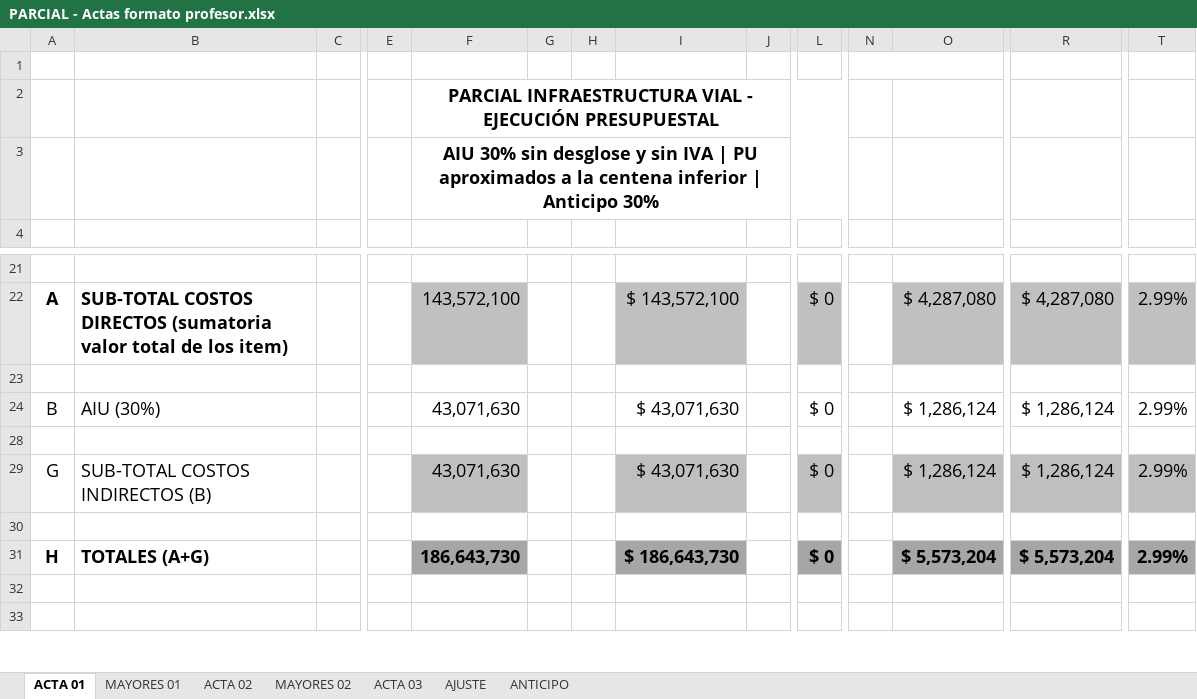
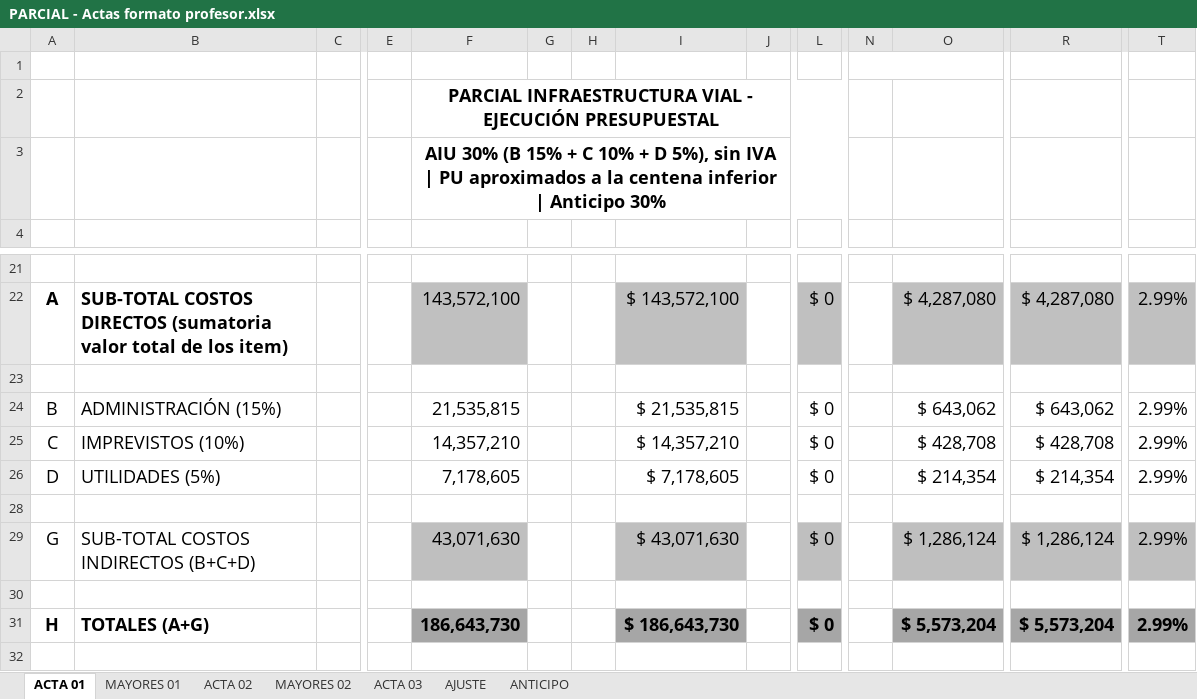
Before and after one commit to saospinap-bit/mi-sistema-de-vida, an Excel workbook: Proyectos/Parcial Infraestructura Vial/PARCIAL - Actas formato profesor.xlsx, sheet ACTA 01, drawn as a sheet; only a part is shown, gaps mark what is left out; the shorter side is filled out with more unchanged rows; values as stored, in another font and other column widths than the file's, no borders; rows hold the shown columns only; the diff names each change by its address in the sheet, - before the commit and + after, or states it on an @@ line.

Commit message:
Parcial Infraestructura Vial: AIU desglosado (Administracion 15%, Imprevistos 10%, Utilidades 5%)
Se muestran las filas B, C y D del formato del profesor en todas las actas. Los valores de actas, balances y anticipo no cambian; el acta de ajuste queda en 9.046.936 por el redondeo de cada componente.

```diff
--- a/Proyectos/Parcial Infraestructura Vial/PARCIAL - Actas formato profesor.xlsx (sheet ACTA 01)
+++ b/Proyectos/Parcial Infraestructura Vial/PARCIAL - Actas formato profesor.xlsx (sheet ACTA 01)
-F3: AIU 30% sin desglose y sin IVA…
+F3: AIU 30% (B 15% + C 10% + D 5%), sin IVA…
-B24: AIU (30%)
+B24: ADMINISTRACIÓN (15%)
-F24: 43,071,630
+F24: 21,535,815
-I24: $ 43,071,630
+I24: $ 21,535,815
-O24: $ 1,286,124
+O24: $ 643,062
-R24: $ 1,286,124
+R24: $ 643,062
+row 25: C | IMPREVISTOS (10%) |  |  | 14,357,210 |  |  | $ 14,357,210 |  | $ 0 |  | $ 428,708 | $ 428,708 | 2.99%
+row 26: D | UTILIDADES (5%) |  |  | 7,178,605 |  |  | $ 7,178,605 |  | $ 0 |  | $ 214,354 | $ 214,354 | 2.99%
-B29: SUB-TOTAL COSTOS INDIRECTOS (B)
+B29: SUB-TOTAL COSTOS INDIRECTOS (B+C+D)
```
Also changed, not shown: sheet ACTA 02, sheet ACTA 03, sheet AJUSTE, sheet MAYORES 01, sheet MAYORES 02, sheet ANTICIPO, formulas that keep their value, hidden cells.
